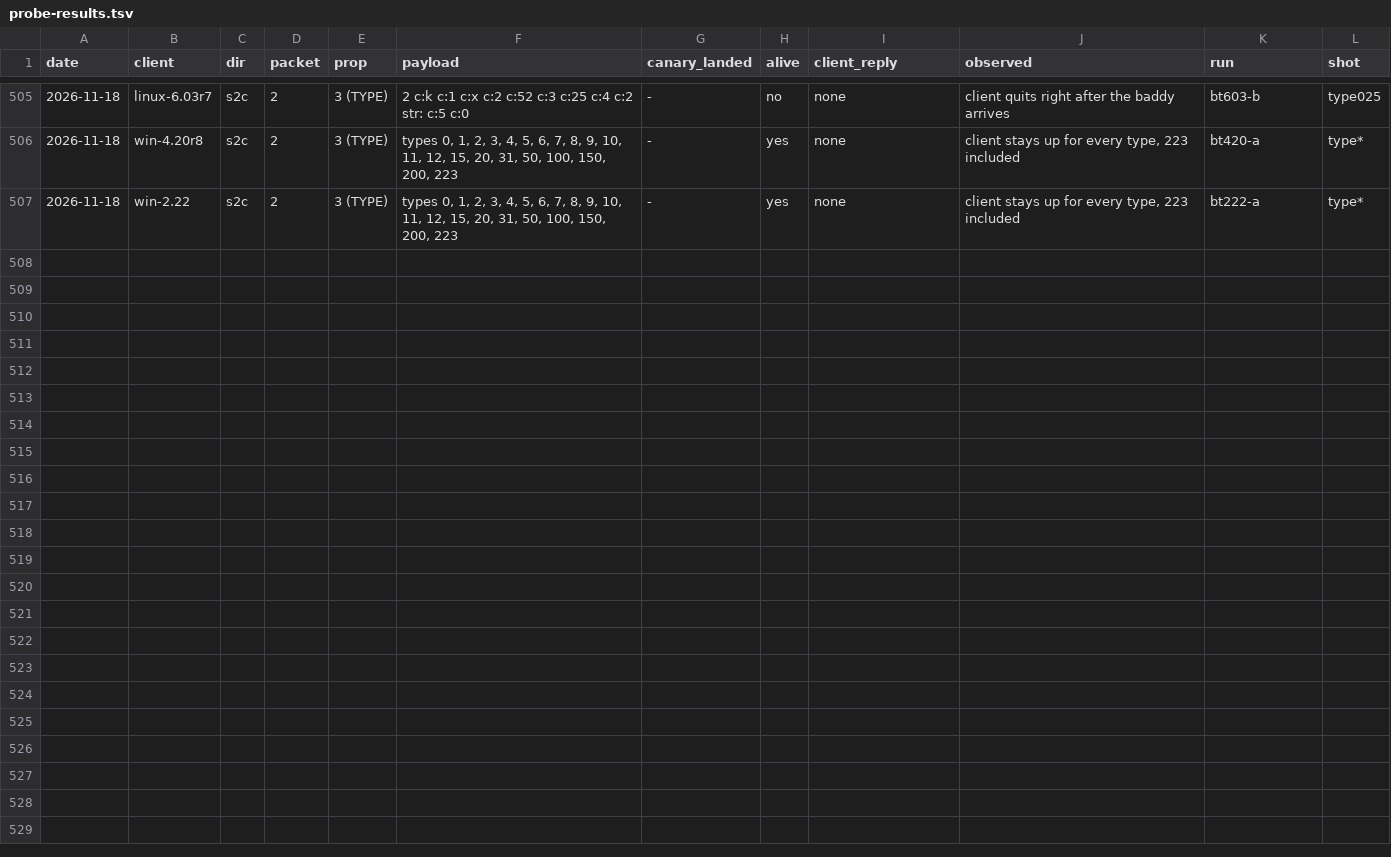
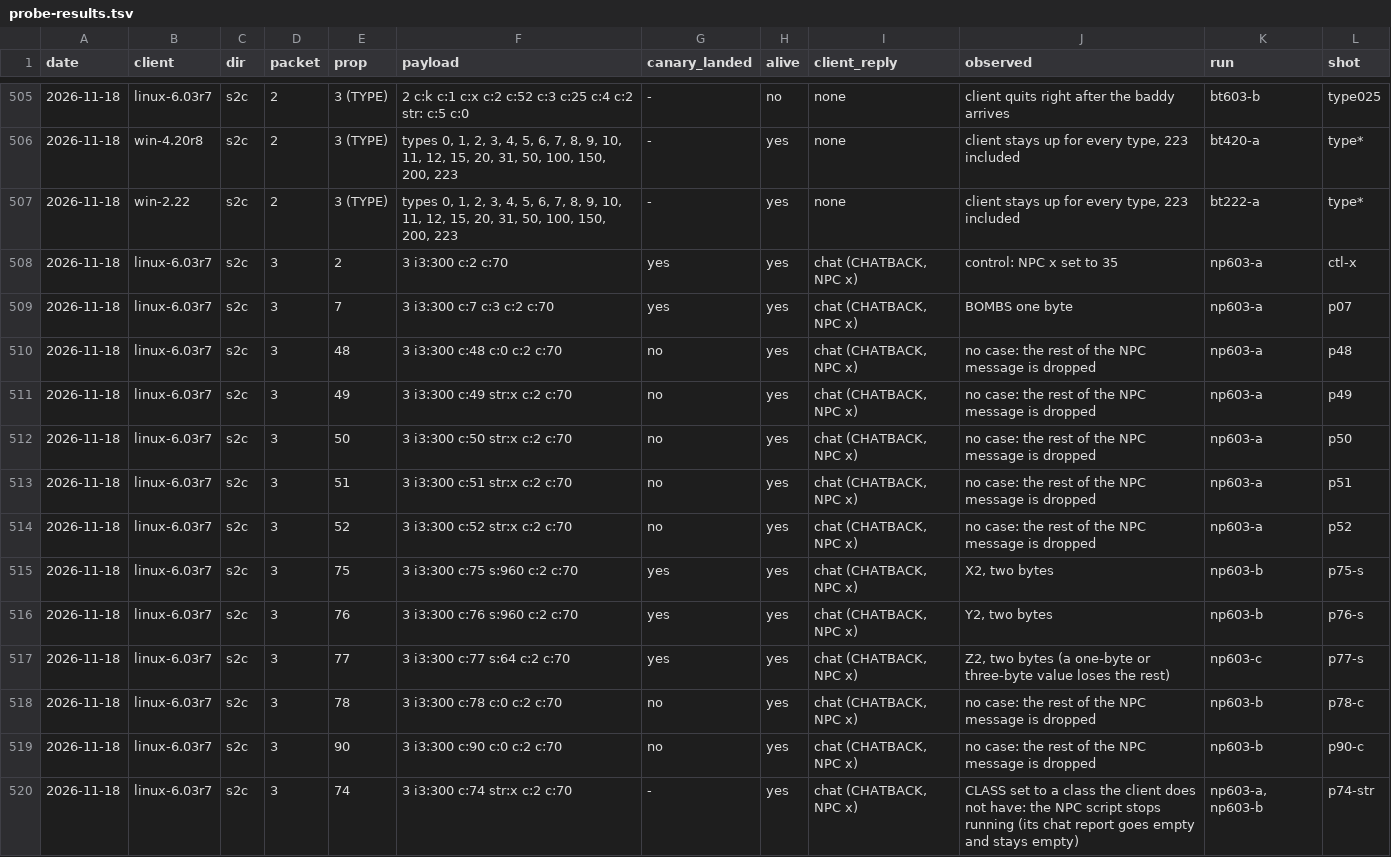
Before and after one commit to squirelworks/Graal_analysis, a TSV file: protocol/probe-results.tsv, drawn as a sheet; only a part is shown, gaps mark what is left out.

```diff
--- a/protocol/probe-results.tsv
+++ b/protocol/probe-results.tsv
@@ -507 +507,14 @@ date	client	dir	packet	prop	payload	canary_landed	alive	client_reply	observed	ru
 2026-11-18	win-2.22	s2c	2	3 (TYPE)	types 0, 1, 2, 3, 4, 5, 6, 7, 8, 9, 10, 11, 12, 15, 20, 31, 50, 100, 150, 200, 223	-	yes	none	client stays up for every type, 223 included	bt222-a	type*
+2026-11-18	linux-6.03r7	s2c	3	2	3 i3:300 c:2 c:70	yes	yes	chat (CHATBACK, NPC x)	control: NPC x set to 35	np603-a	ctl-x
+2026-11-18	linux-6.03r7	s2c	3	7	3 i3:300 c:7 c:3 c:2 c:70	yes	yes	chat (CHATBACK, NPC x)	BOMBS one byte	np603-a	p07
+2026-11-18	linux-6.03r7	s2c	3	48	3 i3:300 c:48 c:0 c:2 c:70	no	yes	chat (CHATBACK, NPC x)	no case: the rest of the NPC message is dropped	np603-a	p48
+2026-11-18	linux-6.03r7	s2c	3	49	3 i3:300 c:49 str:x c:2 c:70	no	yes	chat (CHATBACK, NPC x)	no case: the rest of the NPC message is dropped	np603-a	p49
+2026-11-18	linux-6.03r7	s2c	3	50	3 i3:300 c:50 str:x c:2 c:70	no	yes	chat (CHATBACK, NPC x)	no case: the rest of the NPC message is dropped	np603-a	p50
+2026-11-18	linux-6.03r7	s2c	3	51	3 i3:300 c:51 str:x c:2 c:70	no	yes	chat (CHATBACK, NPC x)	no case: the rest of the NPC message is dropped	np603-a	p51
+2026-11-18	linux-6.03r7	s2c	3	52	3 i3:300 c:52 str:x c:2 c:70	no	yes	chat (CHATBACK, NPC x)	no case: the rest of the NPC message is dropped	np603-a	p52
+2026-11-18	linux-6.03r7	s2c	3	75	3 i3:300 c:75 s:960 c:2 c:70	yes	yes	chat (CHATBACK, NPC x)	X2, two bytes	np603-b	p75-s
+2026-11-18	linux-6.03r7	s2c	3	76	3 i3:300 c:76 s:960 c:2 c:70	yes	yes	chat (CHATBACK, NPC x)	Y2, two bytes	np603-b	p76-s
+2026-11-18	linux-6.03r7	s2c	3	77	3 i3:300 c:77 s:64 c:2 c:70	yes	yes	chat (CHATBACK, NPC x)	Z2, two bytes (a one-byte or three-byte value loses the rest)	np603-c	p77-s
+2026-11-18	linux-6.03r7	s2c	3	78	3 i3:300 c:78 c:0 c:2 c:70	no	yes	chat (CHATBACK, NPC x)	no case: the rest of the NPC message is dropped	np603-b	p78-c
+2026-11-18	linux-6.03r7	s2c	3	90	3 i3:300 c:90 c:0 c:2 c:70	no	yes	chat (CHATBACK, NPC x)	no case: the rest of the NPC message is dropped	np603-b	p90-c
+2026-11-18	linux-6.03r7	s2c	3	74	3 i3:300 c:74 str:x c:2 c:70	-	yes	chat (CHATBACK, NPC x)	CLASS set to a class the client does not have: the NPC script stops running (its chat report goes empty and stays empty)	np603-a, np603-b	p74-str
```
Also changed, not shown: 7 other files.
